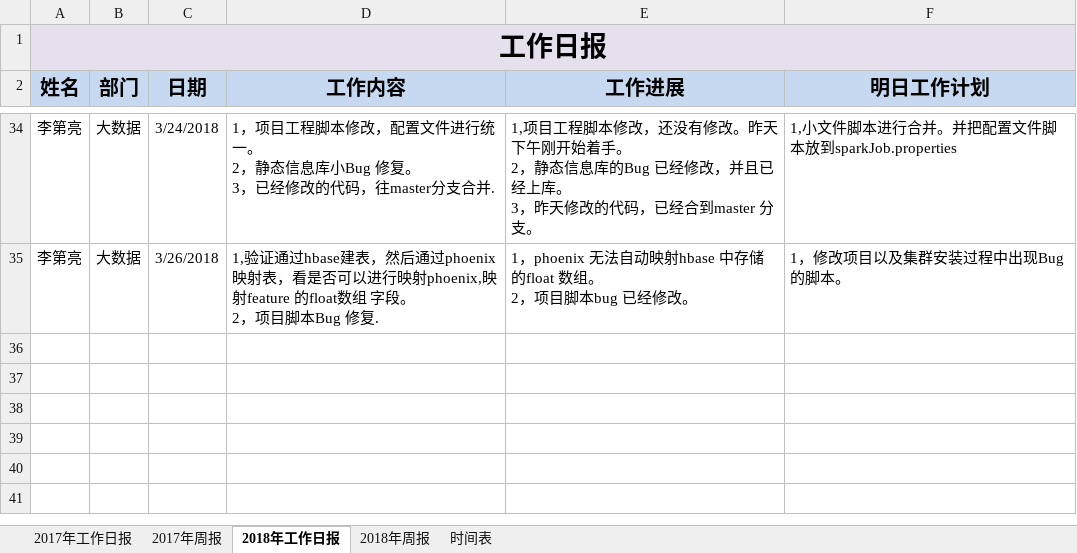
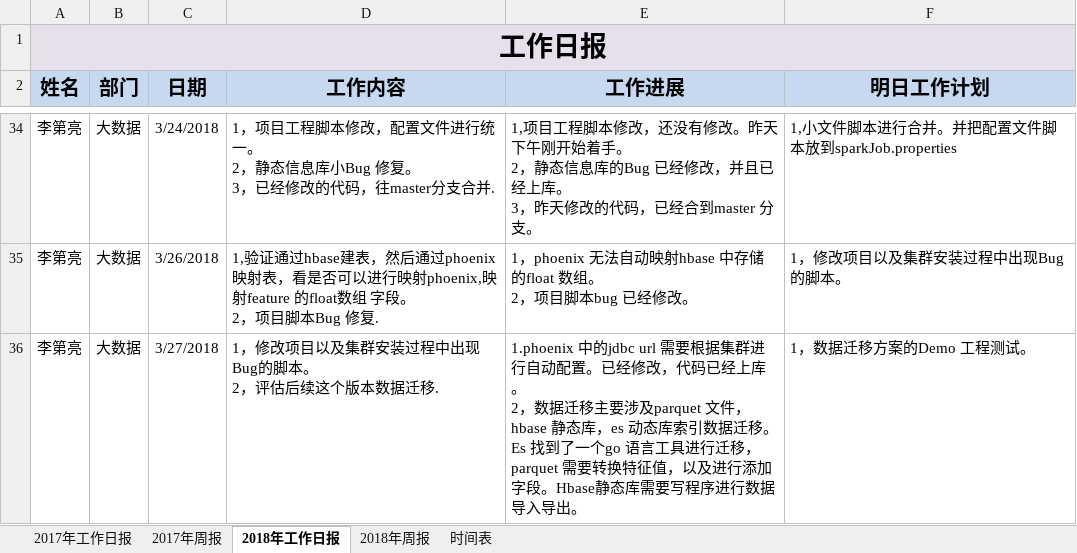
Before and after one commit to easesstone/Conclusions, an Excel workbook: A-工作汇报.xlsx, sheet 2018年工作日报, drawn as a sheet; only a part is shown, gaps mark what is left out; values as stored, in another font and other column widths than the file's, no borders; ↵ is a line break in a cell; the diff names each change by its address in the sheet, - before the commit and + after, or states it on an @@ line.

```diff
--- a/A-工作汇报.xlsx (sheet 2018年工作日报)
+++ b/A-工作汇报.xlsx (sheet 2018年工作日报)
+row 36: 李第亮 | 大数据 | 3/27/2018 | 1，修改项目以及集群安装过程中出现Bug的脚本。 ↵ 2，评估后续这个版本数据迁移. | 1.phoenix 中的jdbc url 需要根据集群进行自动配置。已经修改，代码已经上库。 ↵ 2，数据迁移主要涉及parquet 文件，hbase 静态库，es 动态库索引数据迁移。Es 找到了一个go 语言工具进行迁移，parquet 需要转换特征值，以及进行添加字段。Hbase静态库需要写程序进行数据导入导出。 | 1，数据迁移方案的Demo 工程测试。
```
Also changed, not shown: 10 other files.
